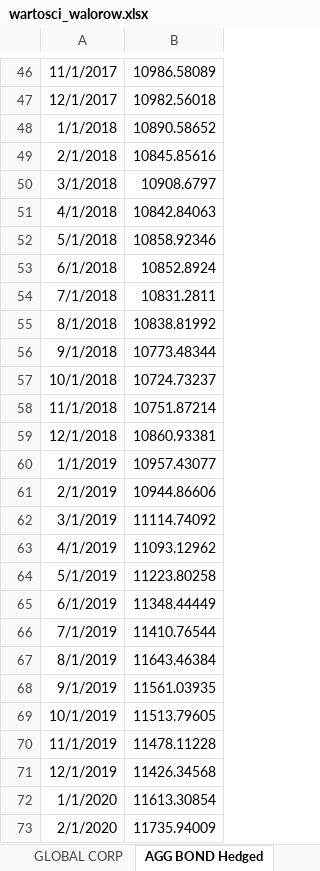
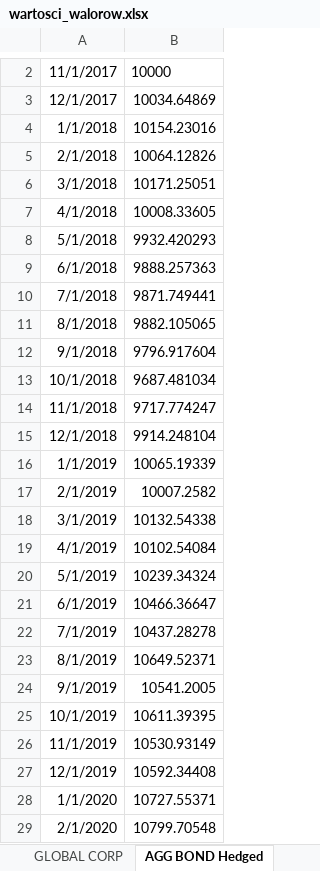
Before and after one commit to msz13/Goal-Based-Investing, an Excel workbook: wartosci_walorow.xlsx, sheet AGG BOND Hedged, drawn as a sheet; only a part is shown, gaps mark what is left out; values as stored, in another font and other column widths than the file's, no borders; table styles not drawn; addresses are those after the commit; the diff covers the shown part only; the diff names each change by its address in the sheet, - before the commit and + after, or states it on an @@ line.

```diff
--- a/wartosci_walorow.xlsx (sheet AGG BOND Hedged)
+++ b/wartosci_walorow.xlsx (sheet AGG BOND Hedged)
-B2: 10986.58089
+B2: 10000
-B3: 10982.56018
+B3: 10034.64869
-B4: 10890.58652
+B4: 10154.23016
-B5: 10845.85616
+B5: 10064.12826
-B6: 10908.6797
+B6: 10171.25051
-B7: 10842.84063
+B7: 10008.33605
-B8: 10858.92346
+B8: 9932.420293
-B9: 10852.8924
+B9: 9888.257363
-B10: 10831.2811
+B10: 9871.749441
-B11: 10838.81992
+B11: 9882.105065
-B12: 10773.48344
+B12: 9796.917604
-B13: 10724.73237
+B13: 9687.481034
-B14: 10751.87214
+B14: 9717.774247
-B15: 10860.93381
+B15: 9914.248104
-B16: 10957.43077
+B16: 10065.19339
-B17: 10944.86606
+B17: 10007.2582
-B18: 11114.74092
+B18: 10132.54338
-B19: 11093.12962
+B19: 10102.54084
-B20: 11223.80258
+B20: 10239.34324
-B21: 11348.44449
+B21: 10466.36647
-B22: 11410.76544
+B22: 10437.28278
-B23: 11643.46384
+B23: 10649.52371
-B24: 11561.03935
+B24: 10541.2005
-B25: 11513.79605
+B25: 10611.39395
-B26: 11478.11228
+B26: 10530.93149
-B27: 11426.34568
+B27: 10592.34408
-B28: 11613.30854
+B28: 10727.55371
-B29: 11735.94009
+B29: 10799.70548
```
Also changed, not shown: 8 added rows, 44 removed rows and 27 edited cells elsewhere in this sheet, oryginal_price_changes.xlsx, pln_price_changes.xlsx, 9 other files.
